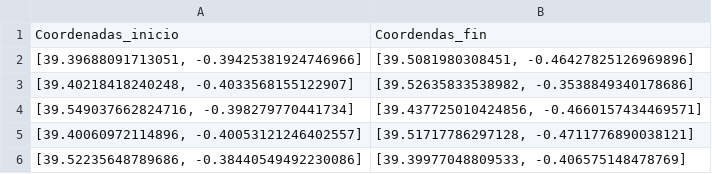
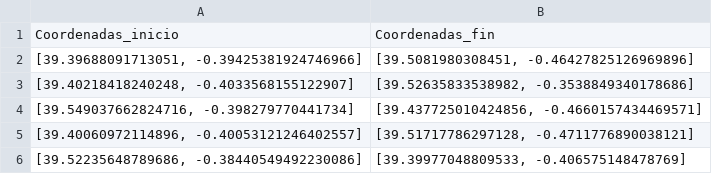
Before and after one commit to pablo-csv/Terra, a CSV file: geograficos_20min.csv, drawn as a sheet; only a part is shown.

Commit message:
Update geograficos_20min.csv

```diff
--- a/geograficos_20min.csv
+++ b/geograficos_20min.csv
@@ -1,2 +1,2 @@
-Coordenadas_inicio,Coordendas_fin
+Coordenadas_inicio,Coordenadas_fin
 "[39.39688091713051, -0.39425381924746966]","[39.5081980308451, -0.46427825126969896]"
```
